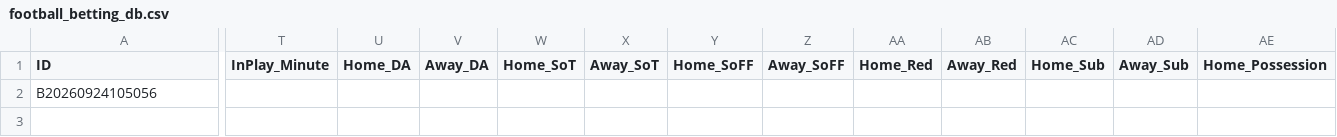
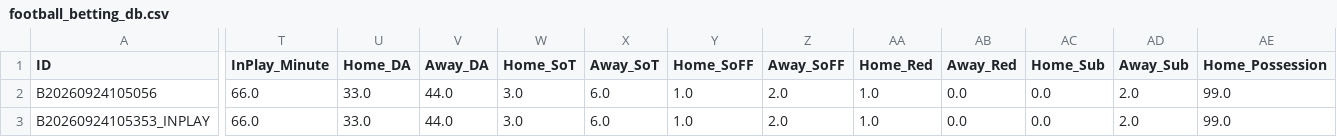
Before and after one commit to tipsme98/FB-app, a CSV file: football_betting_db.csv, drawn as a sheet; only a part is shown, gaps mark what is left out; rows hold the shown columns only; the diff covers the shown part only; the diff names each change by its address in the sheet, - before the commit and + after, or states it on an @@ line.

Commit message:
Auto-update football_betting_db.csv via Streamlit App

```diff
--- a/football_betting_db.csv
+++ b/football_betting_db.csv
-T2 (InPlay_Minute): (empty)
+T2 (InPlay_Minute): 66.0
-U2 (Home_DA): (empty)
+U2 (Home_DA): 33.0
-V2 (Away_DA): (empty)
+V2 (Away_DA): 44.0
-W2 (Home_SoT): (empty)
+W2 (Home_SoT): 3.0
-X2 (Away_SoT): (empty)
+X2 (Away_SoT): 6.0
-Y2 (Home_SoFF): (empty)
+Y2 (Home_SoFF): 1.0
-Z2 (Away_SoFF): (empty)
+Z2 (Away_SoFF): 2.0
-AA2 (Home_Red): (empty)
+AA2 (Home_Red): 1.0
-AB2 (Away_Red): (empty)
+AB2 (Away_Red): 0.0
-AC2 (Home_Sub): (empty)
+AC2 (Home_Sub): 0.0
-AD2 (Away_Sub): (empty)
+AD2 (Away_Sub): 2.0
-AE2 (Home_Possession): (empty)
+AE2 (Home_Possession): 99.0
+row 3: B20260924105353_INPLAY | 66.0 | 33.0 | 44.0 | 3.0 | 6.0 | 1.0 | 2.0 | 1.0 | 0.0 | 0.0 | 2.0 | 99.0
```
Also changed, not shown: 9 edited cells elsewhere in this file.
